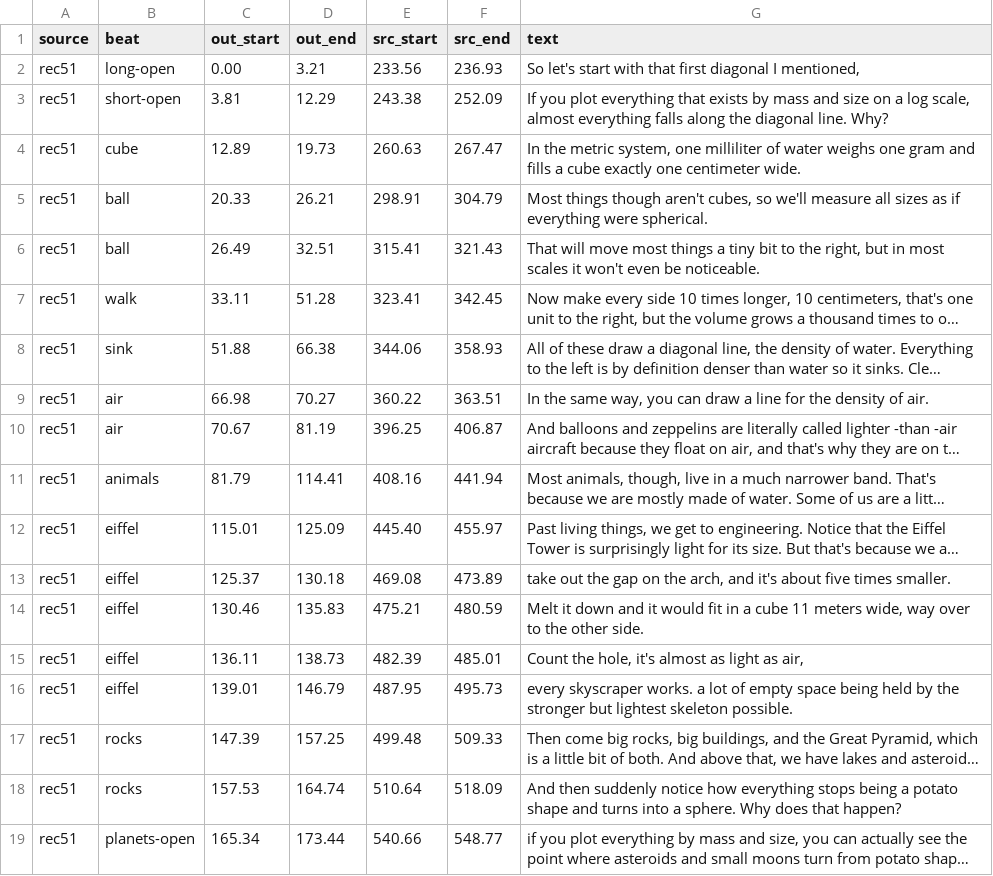
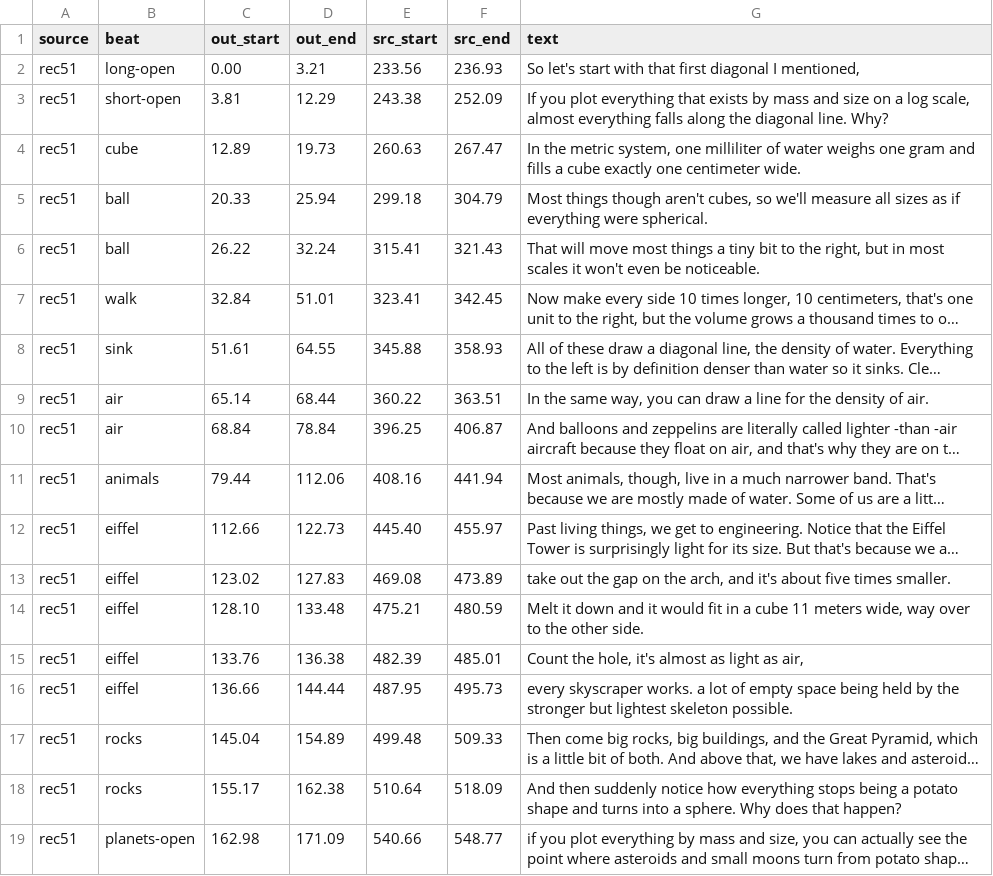
Before and after one commit to alexvansande/Triangle-of-Everything, a CSV file: video/short-02-up-the-line/cuts.csv, drawn as a sheet; only a part is shown; long unchanged cells end in …; the diff covers the shown part only; the diff names each change by its address in the sheet, - before the commit and + after, or states it on an @@ line.

```diff
--- a/video/short-02-up-the-line/cuts.csv
+++ b/video/short-02-up-the-line/cuts.csv
-D5 (out_end): 26.21
+D5 (out_end): 25.94
-E5 (src_start): 298.91
+E5 (src_start): 299.18
-C6 (out_start): 26.49
+C6 (out_start): 26.22
-D6 (out_end): 32.51
+D6 (out_end): 32.24
-C7 (out_start): 33.11
+C7 (out_start): 32.84
-D7 (out_end): 51.28
+D7 (out_end): 51.01
-C8 (out_start): 51.88
+C8 (out_start): 51.61
-D8 (out_end): 66.38
+D8 (out_end): 64.55
-E8 (src_start): 344.06
+E8 (src_start): 345.88
-C9 (out_start): 66.98
+C9 (out_start): 65.14
-D9 (out_end): 70.27
+D9 (out_end): 68.44
-C10 (out_start): 70.67
+C10 (out_start): 68.84
-D10 (out_end): 81.19
+D10 (out_end): 78.84
-C11 (out_start): 81.79
+C11 (out_start): 79.44
-D11 (out_end): 114.41
+D11 (out_end): 112.06
-C12 (out_start): 115.01
+C12 (out_start): 112.66
-D12 (out_end): 125.09
+D12 (out_end): 122.73
-C13 (out_start): 125.37
+C13 (out_start): 123.02
-D13 (out_end): 130.18
+D13 (out_end): 127.83
-C14 (out_start): 130.46
+C14 (out_start): 128.10
-D14 (out_end): 135.83
+D14 (out_end): 133.48
-C15 (out_start): 136.11
+C15 (out_start): 133.76
-D15 (out_end): 138.73
+D15 (out_end): 136.38
-C16 (out_start): 139.01
+C16 (out_start): 136.66
-D16 (out_end): 146.79
+D16 (out_end): 144.44
-C17 (out_start): 147.39
+C17 (out_start): 145.04
-D17 (out_end): 157.25
+D17 (out_end): 154.89
-C18 (out_start): 157.53
+C18 (out_start): 155.17
-D18 (out_end): 164.74
+D18 (out_end): 162.38
-C19 (out_start): 165.34
+C19 (out_start): 162.98
-D19 (out_end): 173.44
+D19 (out_end): 171.09
```
Also changed, not shown: 8 added rows, 7 removed rows and 4 edited cells elsewhere in this file, 17 other files.
